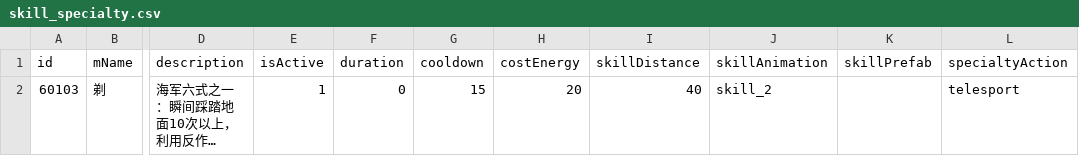
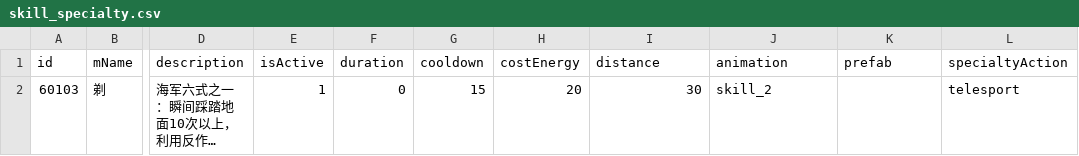
Before and after one commit to HaoYongZhang/UnlimitedChallenge, a CSV file: Assets/Resources/Data/Skill/skill_specialty.csv, drawn as a sheet; only a part is shown, gaps mark what is left out; long unchanged cells end in …; the diff names each change by its address in the sheet, - before the commit and + after, or states it on an @@ line.

```diff
--- a/Assets/Resources/Data/Skill/skill_specialty.csv
+++ b/Assets/Resources/Data/Skill/skill_specialty.csv
-I1: skillDistance
+I1: distance
-J1: skillAnimation
+J1: animation
-K1: skillPrefab
+K1: prefab
-I2 (distance): 40
+I2 (distance): 30
```
Also changed, not shown: Assets/Resources/Data/Skill/skill_attack.csv, Assets/Resources/Data/Skill/skill_intensify.csv, 27 other files.
